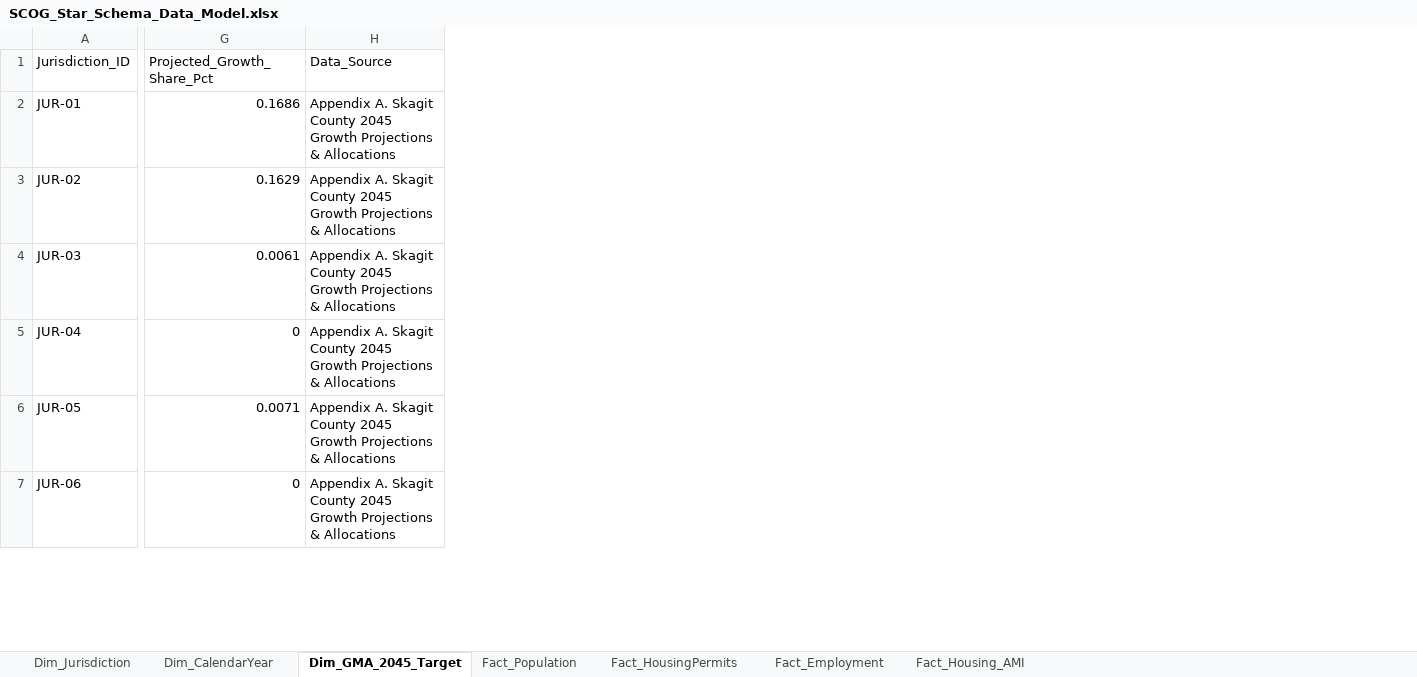
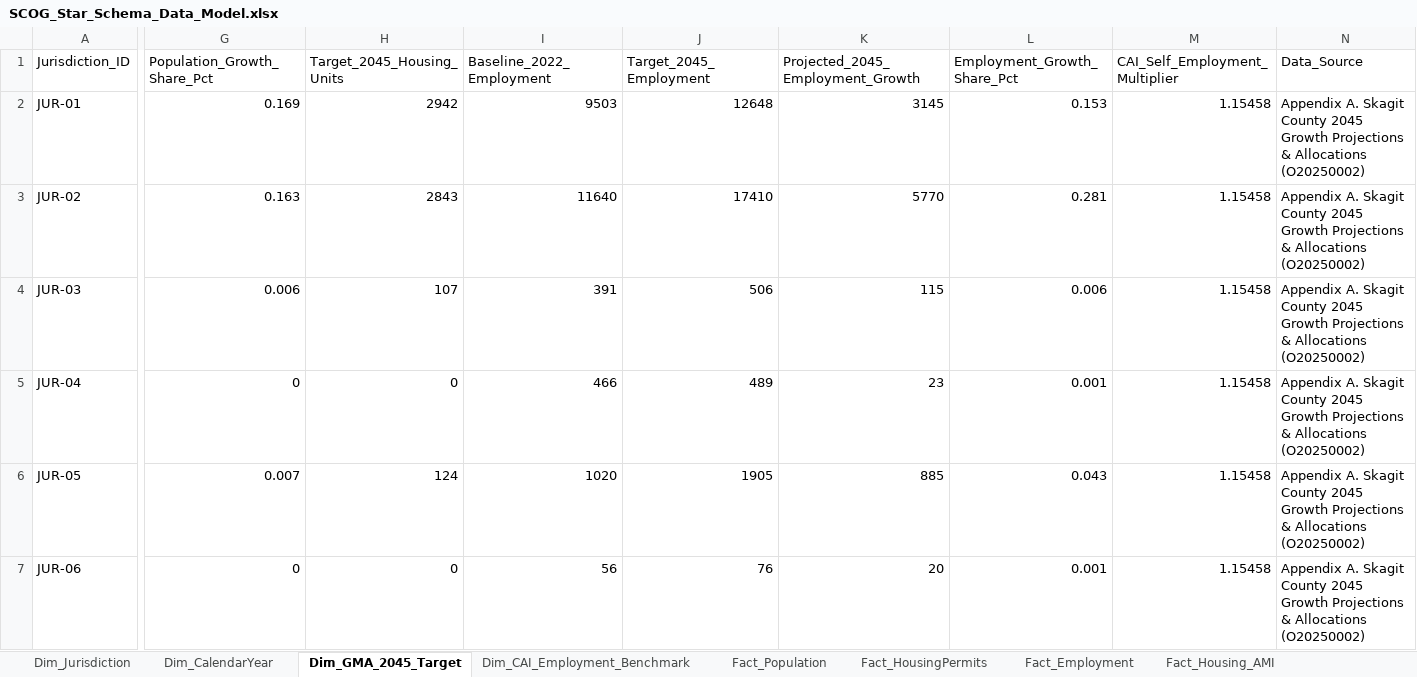
Before and after one commit to angra8410/fabric-data-engineering, an Excel workbook: scog-growth-report/data/processed/SCOG_Star_Schema_Data_Model.xlsx, sheet Dim_GMA_2045_Target, drawn as a sheet; only a part is shown, gaps mark what is left out; values as stored, in another font and other column widths than the file's, no borders; addresses are those after the commit; the diff covers the shown part only; the diff names each change by its address in the sheet, - before the commit and + after, or states it on an @@ line.

Commit message:
feat(employment): integrate CAI total employment model and tripartite GMA 2045 targets
- Incorporate CAI Total Employment Calc Template (QCEW + Census NES methodology)
- Expand Dim_GMA_2045_Target to include Population, Housing, and Employment targets from Appendix A Tables 1-3
- Add Dim_CAI_Employment_Benchmark tracking historical self-employment ratios (1999-2022)
- Update Fact_Employment with Estimated_Total_Employment (1.15458 multiplier) and 2026 Q1 preliminary records
- Refresh SCOG_Star_Schema_Data_Model.xlsx with 8 fully linked tables
- Document ADR-012 in decisions.md

```diff
--- a/scog-growth-report/data/processed/SCOG_Star_Schema_Data_Model.xlsx (sheet Dim_GMA_2045_Target)
+++ b/scog-growth-report/data/processed/SCOG_Star_Schema_Data_Model.xlsx (sheet Dim_GMA_2045_Target)
+sheet tab: Dim_CAI_Employment_Benchmark
+column H (Target_2045_Housing_Units), rows 2-7: 2942 | 2843 | 107 | 0 | 124 | 0
+column I (Baseline_2022_Employment), rows 2-7: 9503 | 11640 | 391 | 466 | 1020 | 56
+column J (Target_2045_Employment), rows 2-7: 12648 | 17410 | 506 | 489 | 1905 | 76
+column K (Projected_2045_Employment_Growth), rows 2-7: 3145 | 5770 | 115 | 23 | 885 | 20
+column L (Employment_Growth_Share_Pct), rows 2-7: 0.153 | 0.281 | 0.006 | 0.001 | 0.043 | 0.001
+column M (CAI_Self_Employment_Multiplier), rows 2-7: all 1.15458
-G1: Projected_Growth_Share_Pct
+G1: Population_Growth_Share_Pct
-G2 (Population_Growth_Share_Pct): 0.1686
+G2 (Population_Growth_Share_Pct): 0.169
-N2:N7 (Data_Source): …& Allocations
+N2:N7 (Data_Source): …& Allocations (O20250002)
-G3 (Population_Growth_Share_Pct): 0.1629
+G3 (Population_Growth_Share_Pct): 0.163
-G4 (Population_Growth_Share_Pct): 0.0061
+G4 (Population_Growth_Share_Pct): 0.006
-G6 (Population_Growth_Share_Pct): 0.0071
+G6 (Population_Growth_Share_Pct): 0.007
```
Also changed, not shown: 9 edited cells elsewhere in this sheet, sheet Fact_Employment, 5 other files.
